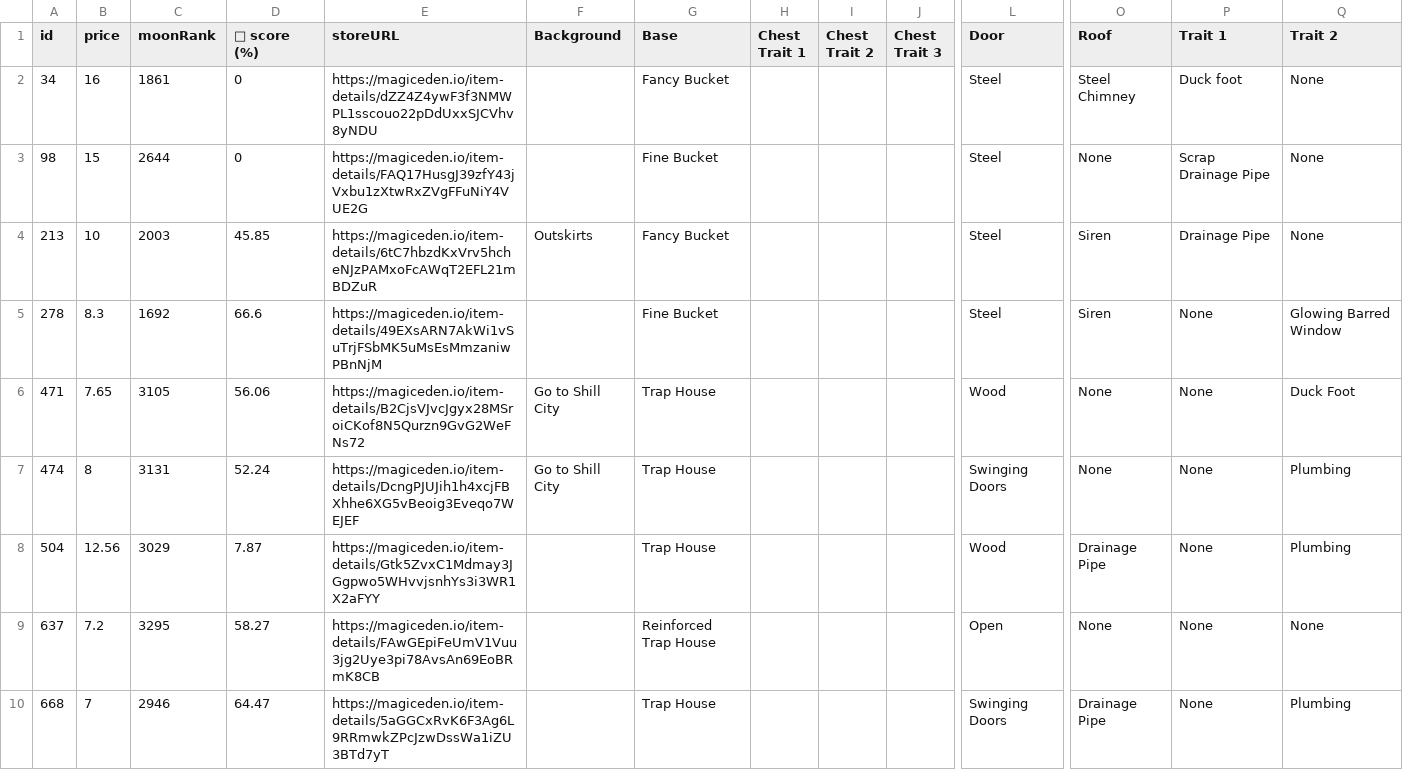
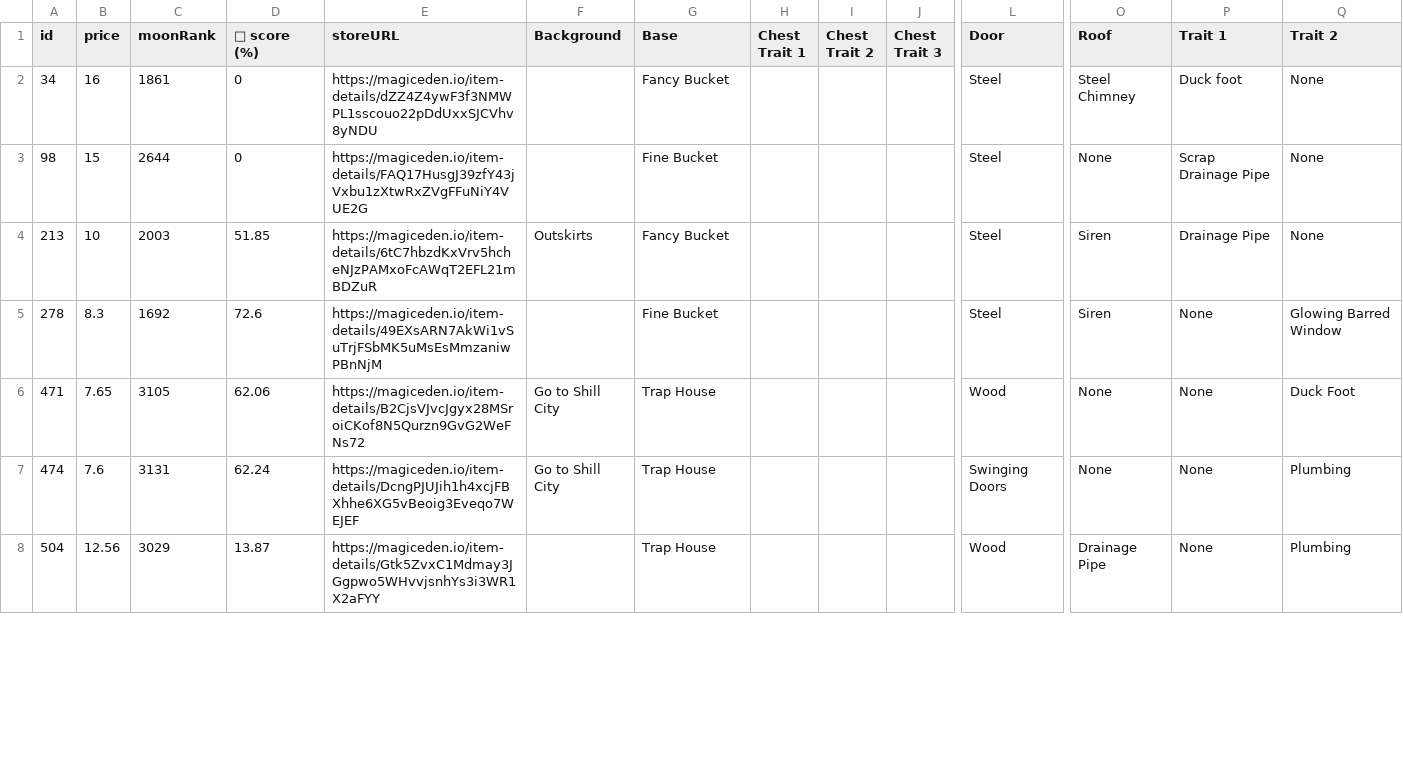
Before and after one commit to lsamoht/sol-nft-monitor, a CSV file: sea_shanties.csv, drawn as a sheet; only a part is shown, gaps mark what is left out; rows hold the shown columns only; the diff covers the shown part only; the diff names each change by its address in the sheet, - before the commit and + after, or states it on an @@ line.

Commit message:
Flat: latest data (2022-02-27T04:48:13.299Z) {   "date": "2022-02-27T04:48:13.299Z",   "files": [     {       "name": "rude_golems.csv",       "deltaBytes": 900,       "source": "https://reqbin.com/echo/get/json"     },     {       "name": "sea_shanties.csv",       "deltaBytes": -256,       "source": "https://reqbin.com/echo/get/json"     },     {       "name": "balloonsville.csv",       "deltaBytes": 213,       "source": "https://reqbin.com/echo/get/json"     },     {       "name": "balloonsville.csv",       "deltaBytes": 213,       "source": "https://qzlsklfacc.medianetwork.cloud/get_nft?collection=balloonsville&page=0&limit=100&order=price-ASC&fits=any&trait=&search=&min=0&max=0&listed=true&ownedby=&attrib_count=&bid=all"     },     {       "name": "zilla_vs_kong.csv",       "deltaBytes": 180,       "source": "https://reqbin.com/echo/get/json"     }   ] }

```diff
--- a/sea_shanties.csv
+++ b/sea_shanties.csv
-D4 (💎 score (%)): 45.85
+D4 (💎 score (%)): 51.85
-D5 (💎 score (%)): 66.6
+D5 (💎 score (%)): 72.6
-D6 (💎 score (%)): 56.06
+D6 (💎 score (%)): 62.06
-B7 (price): 8
+B7 (price): 7.6
-D7 (💎 score (%)): 52.24
+D7 (💎 score (%)): 62.24
-D8 (💎 score (%)): 7.87
+D8 (💎 score (%)): 13.87
-row 9: 637 | 7.2 | 3295 | 58.27 | https://magiceden.io/item-details/FAwGEpiFeUmV1Vuu3jg2Uye3pi78AvsAn69EoBRmK8CB |  | Reinforced Trap House |  |  |  | Open | None | None | None
-row 10: 668 | 7 | 2946 | 64.47 | https://magiceden.io/item-details/5aGGCxRvK6F3Ag6L9RRmwkZPcJzwDssWa1iZU3BTd7yT |  | Trap House |  |  |  | Swinging Doors | Drainage Pipe | None | Plumbing
```
Also changed, not shown: 36 edited cells elsewhere in this file, balloonsville.csv, rude_golems.csv, 1 other file.
